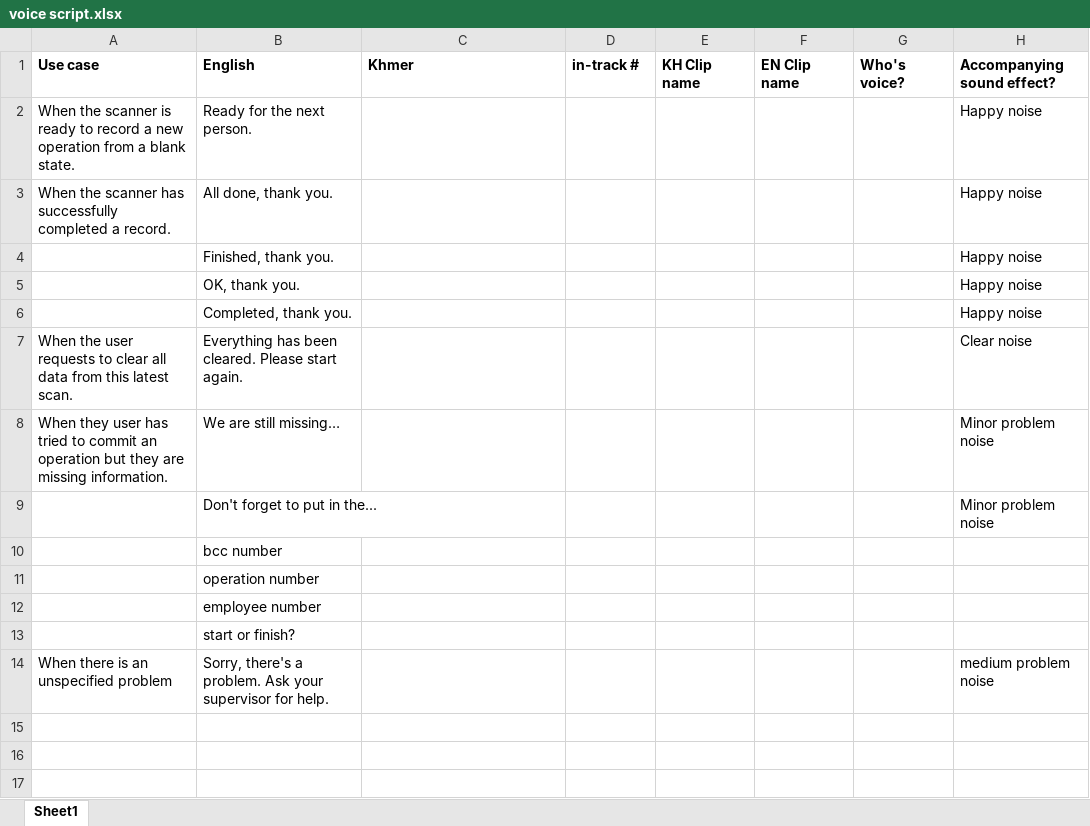
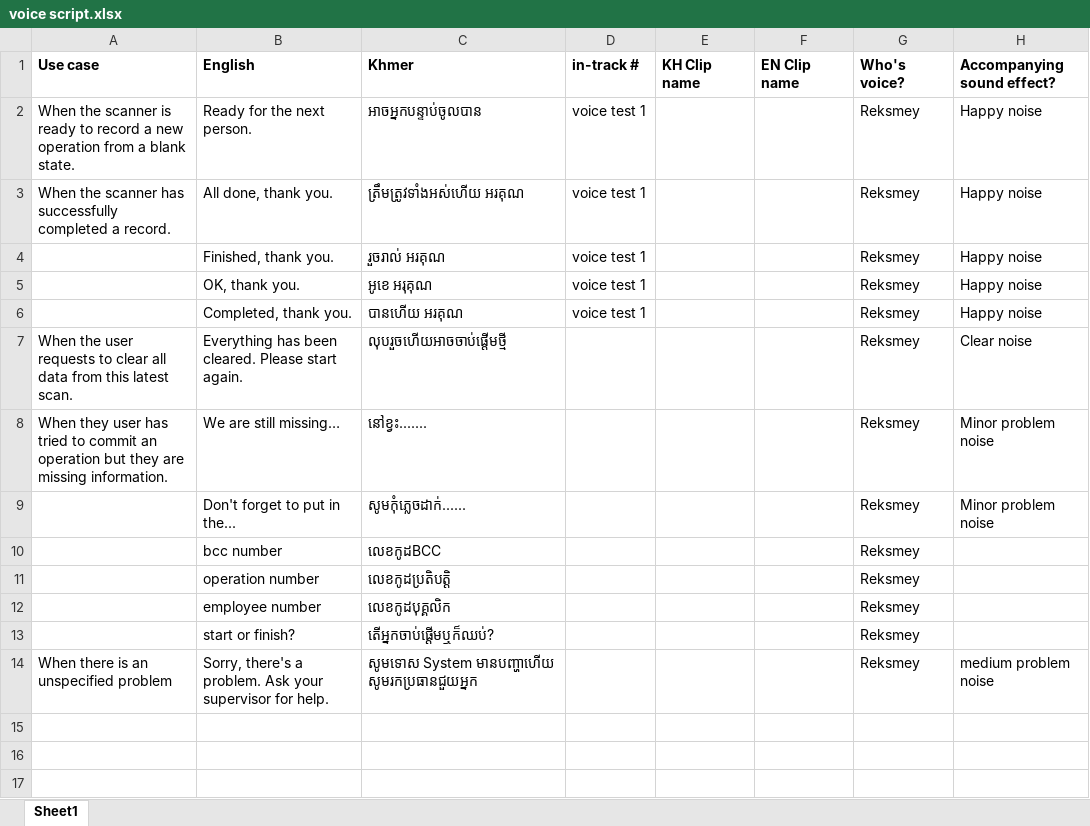
Before and after one commit to SatTao/bc-system-demo, an Excel workbook: Voice/voice script.xlsx, sheet Sheet1, drawn as a sheet; only a part is shown; values as stored, in another font and other column widths than the file's, no borders; charts and pictures not drawn; the diff names each change by its address in the sheet, - before the commit and + after, or states it on an @@ line.

Commit message:
Voice feedback updates
Added test project for voice, added a test sound file, enabled KH sound playing for file write success.

```diff
--- a/Voice/voice script.xlsx (sheet Sheet1)
+++ b/Voice/voice script.xlsx (sheet Sheet1)
-C2 (Khmer): (empty)
+C2 (Khmer): អាចអ្នកបន្ទាប់ចូលបាន
-D2:D6 (in-track #): (empty)
+D2:D6 (in-track #): voice test 1
-G2:G14 (Who's voice?): (empty)
+G2:G14 (Who's voice?): Reksmey
-C3 (Khmer): (empty)
+C3 (Khmer): ត្រឹមត្រូវទាំងអស់ហើយ អរគុណ
-C4 (Khmer): (empty)
+C4 (Khmer): រួចរាល់ អរគុណ
-C5 (Khmer): (empty)
+C5 (Khmer): អូខេ អរុគុណ
-C6 (Khmer): (empty)
+C6 (Khmer): បានហើយ អរគុណ
-C7 (Khmer): (empty)
+C7 (Khmer): លុបរួចហើយអាចចាប់ផ្តើមថ្មី
-C8 (Khmer): (empty)
+C8 (Khmer): នៅខ្វះ.......
-C9 (Khmer): (empty)
+C9 (Khmer): សូមកុំភ្លេចដាក់......
-C10 (Khmer): (empty)
+C10 (Khmer): លេខកូដBCC
-C11 (Khmer): (empty)
+C11 (Khmer): លេខកូដប្រតិបត្តិ
-C12 (Khmer): (empty)
+C12 (Khmer): លេខកូដបុគ្គលិក
-C13 (Khmer): (empty)
+C13 (Khmer): តើអ្នកចាប់ផ្តើមឬក៏ឈប់?
-C14 (Khmer): (empty)
+C14 (Khmer): សូមទោស System មានបញ្ហាហើយ សូមរកប្រធានជួយអ្នក
```
Also changed, not shown: charts or pictures, 13 other files.
